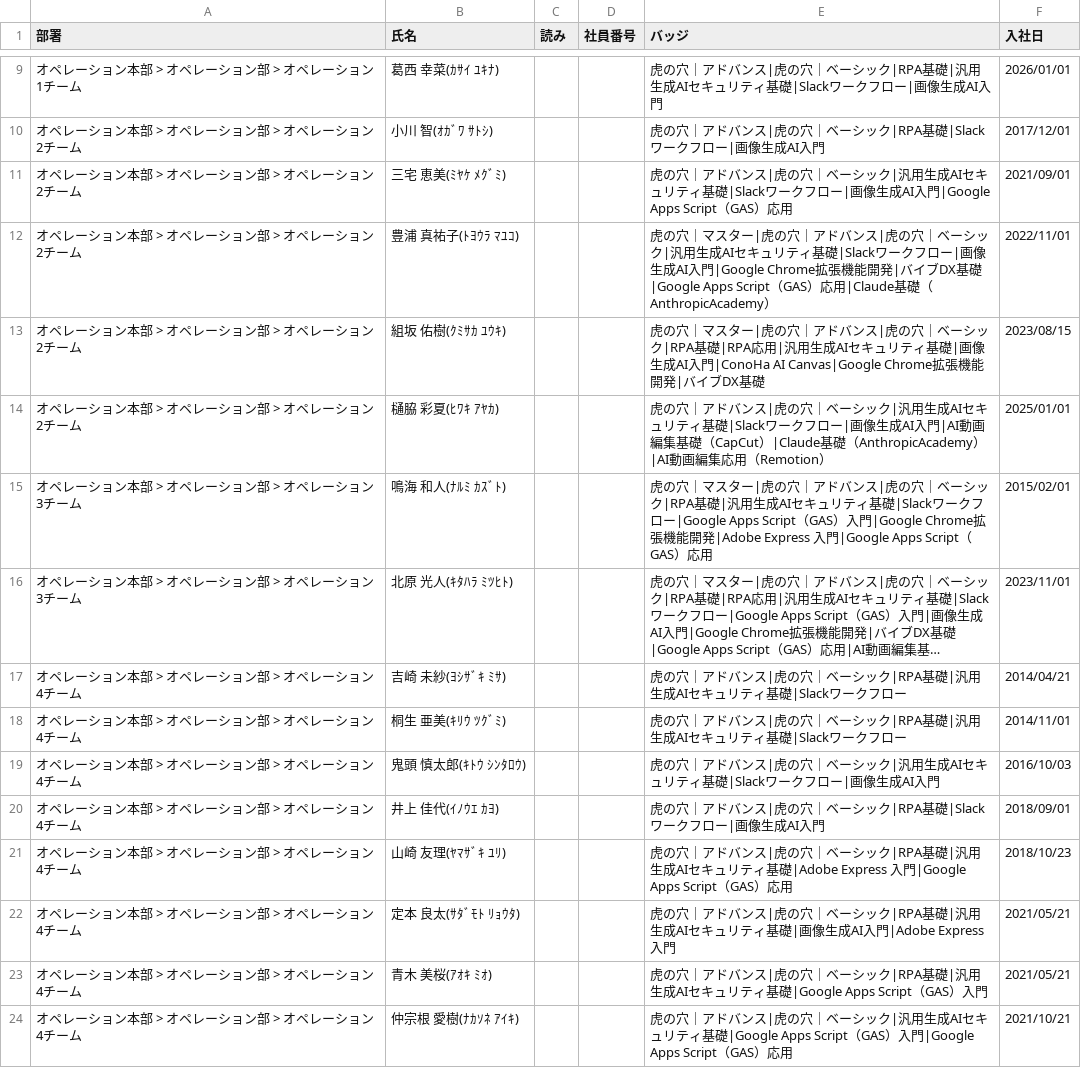
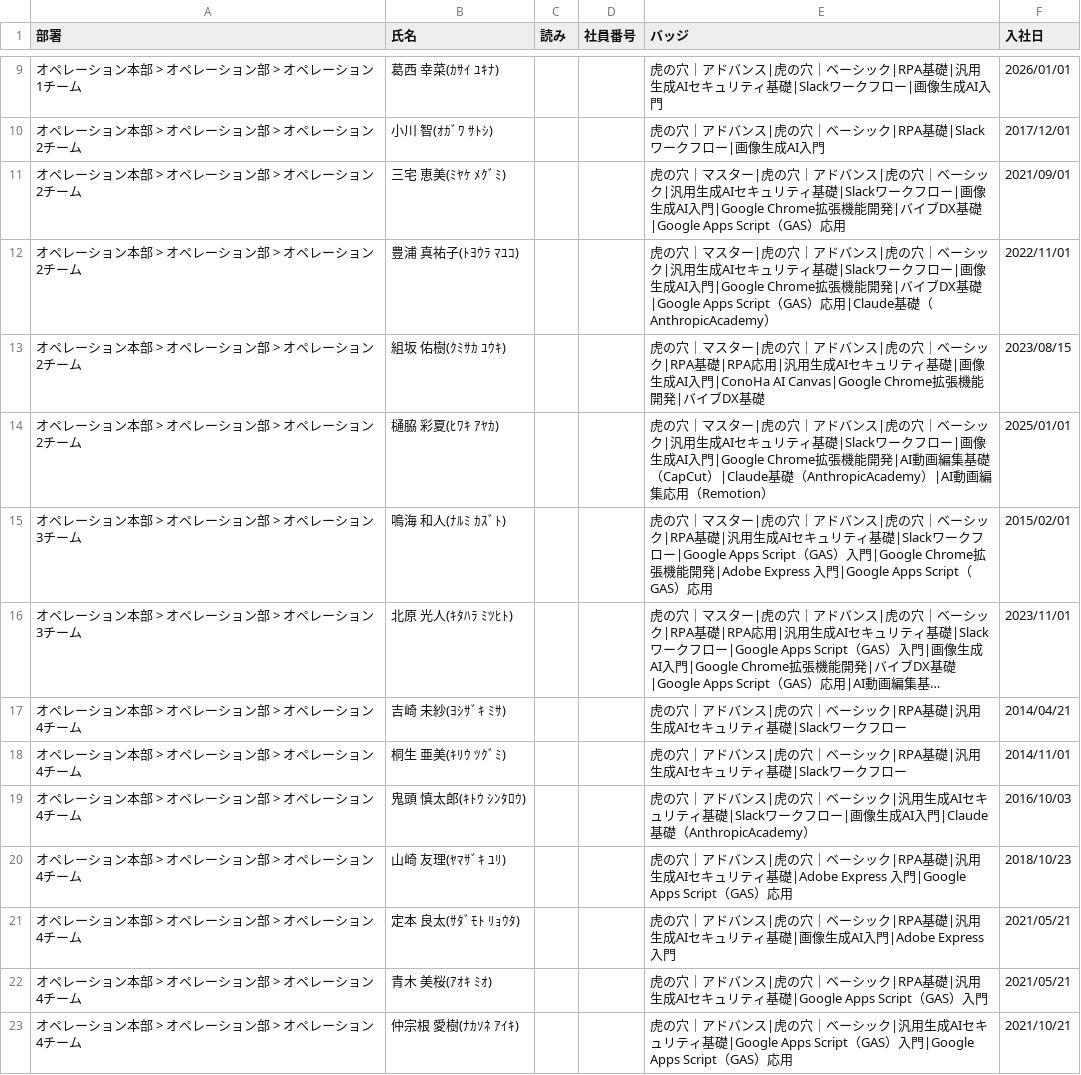
Before and after one commit to coty0322/badge-data, a CSV file: gmo_badges (13).csv, drawn as a sheet; only a part is shown, gaps mark what is left out; long unchanged cells end in …; the diff covers the shown part only.

Commit message:
バッジデータ更新 2026/9/17 10:47:49

```diff
--- a/gmo_badges (13).csv
+++ b/gmo_badges (13).csv
@@ -10,6 +10,6 @@
 "オペレーション本部 > オペレーション部 > オペレーション2チーム","小川 智(ｵｶﾞﾜ ｻﾄｼ)","","","虎の穴｜アドバンス|虎の穴｜ベーシック|RPA基礎|Slackワークフロー|画像生成AI入門","2017/12/01"
-"オペレーション本部 > オペレーション部 > オペレーション2チーム","三宅 恵美(ﾐﾔｹ ﾒｸﾞﾐ)","","","虎の穴｜アドバンス|虎の穴｜ベーシック|汎用生成AIセキュリティ基礎|Slackワークフロー|画像生成AI入門|Google Apps Script（GAS）応用","2021/09/01"
+"オペレーション本部 > オペレーション部 > オペレーション2チーム","三宅 恵美(ﾐﾔｹ ﾒｸﾞﾐ)","","","虎の穴｜マスター|虎の穴｜アドバンス|虎の穴｜ベーシック|汎用生成AIセキュリティ基礎|Slackワークフロー|画像生成AI入門|Google Chrome拡張機能開発|バイブDX基礎|Google Apps Script（GAS）応用","2021/09/01"
 "オペレーション本部 > オペレーション部 > オペレーション2チーム","豊浦 真祐子(ﾄﾖｳﾗ ﾏﾕｺ)","","","虎の穴｜マスター|虎の穴｜アドバンス|虎の穴｜ベーシック|汎用生成AIセキュリティ基礎|Slackワークフロー|画像生成AI入門|Google Chrome拡張機能開発|バイブDX基礎|Google Apps Script（GAS）応用|Claude基礎（AnthropicAcademy）","2022/11/01"
 "オペレーション本部 > オペレーション部 > オペレーション2チーム","組坂 佑樹(ｸﾐｻｶ ﾕｳｷ)","","","虎の穴｜マスター|虎の穴｜アドバンス|虎の穴｜ベーシック|RPA基礎|RPA応用|汎用生成AIセキュリティ基礎|画像生成AI入門|ConoHa AI Canvas|Google Chrome拡張機能開発|バイブDX基礎","2023/08/15"
-"オペレーション本部 > オペレーション部 > オペレーション2チーム","樋脇 彩夏(ﾋﾜｷ ｱﾔｶ)","","","虎の穴｜アドバンス|虎の穴｜ベーシック|汎用生成AIセキュリティ基礎|Slackワークフロー|画像生成AI入門|AI動画編集基礎（CapCut）|Claude基礎（AnthropicAcademy）|AI動画編集応用（Remotion）","2025/01/01"
+"オペレーション本部 > オペレーション部 > オペレーション2チーム","樋脇 彩夏(ﾋﾜｷ ｱﾔｶ)","","","虎の穴｜マスター|虎の穴｜アドバンス|虎の穴｜ベーシック|汎用生成AIセキュリティ基礎|Slackワークフロー|画像生成AI入門|Google Chrome拡張機能開発|AI動画編集基礎（CapCut）|Claude基礎（AnthropicAcademy）|AI動画編集応用（Remotion）","2025/01/01"
 "オペレーション本部 > オペレーション部 > オペレーション3チーム","鳴海 和人(ﾅﾙﾐ ｶｽﾞﾄ)","","","虎の穴｜マスター|虎の穴｜アドバンス|虎の穴｜ベーシック|RPA基礎|汎用生成AIセキュリティ基礎|Slackワークフロー|Google Apps Script（GAS）入門|Google Chrome拡張機能開発|Adobe Express 入門|Google Apps Script（GAS）応用","2015/02/01"
@@ -18,4 +18,3 @@
 "オペレーション本部 > オペレーション部 > オペレーション4チーム","桐生 亜美(ｷﾘｳ ﾂｸﾞﾐ)","","","虎の穴｜アドバンス|虎の穴｜ベーシック|RPA基礎|汎用生成AIセキュリティ基礎|Slackワークフロー","2014/11/01"
-"オペレーション本部 > オペレーション部 > オペレーション4チーム","鬼頭 慎太郎(ｷﾄｳ ｼﾝﾀﾛｳ)","","","虎の穴｜アドバンス|虎の穴｜ベーシック|汎用生成AIセキュリティ基礎|Slackワークフロー|画像生成AI入門","2016/10/03"
-"オペレーション本部 > オペレーション部 > オペレーション4チーム","井上 佳代(ｲﾉｳｴ ｶﾖ)","","","虎の穴｜アドバンス|虎の穴｜ベーシック|RPA基礎|Slackワークフロー|画像生成AI入門","2018/09/01"
+"オペレーション本部 > オペレーション部 > オペレーション4チーム","鬼頭 慎太郎(ｷﾄｳ ｼﾝﾀﾛｳ)","","","虎の穴｜アドバンス|虎の穴｜ベーシック|汎用生成AIセキュリティ基礎|Slackワークフロー|画像生成AI入門|Claude基礎（AnthropicAcademy）","2016/10/03"
 "オペレーション本部 > オペレーション部 > オペレーション4チーム","山崎 友理(ﾔﾏｻﾞｷ ﾕﾘ)","","","虎の穴｜アドバンス|虎の穴｜ベーシック|RPA基礎|汎用生成AIセキュリティ基礎|Adobe Express 入門|Google Apps Script（GAS）応用","2018/10/23"
```
Also changed, not shown: 8 edited cells elsewhere in this file.
